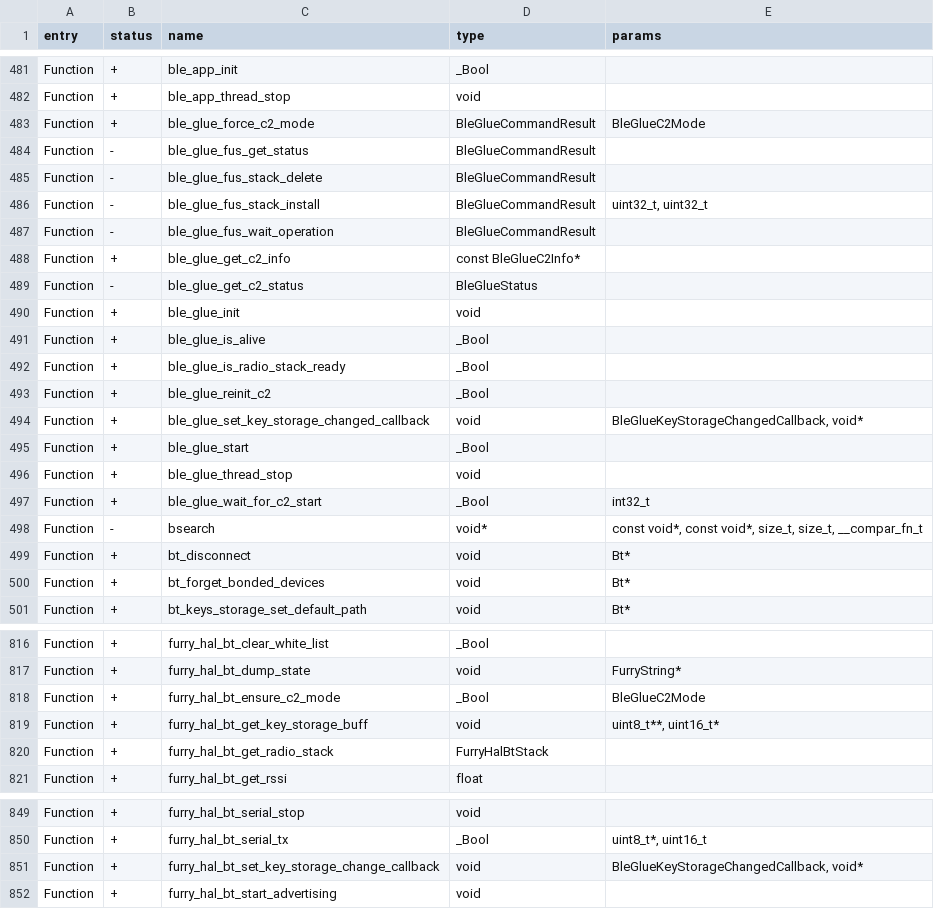
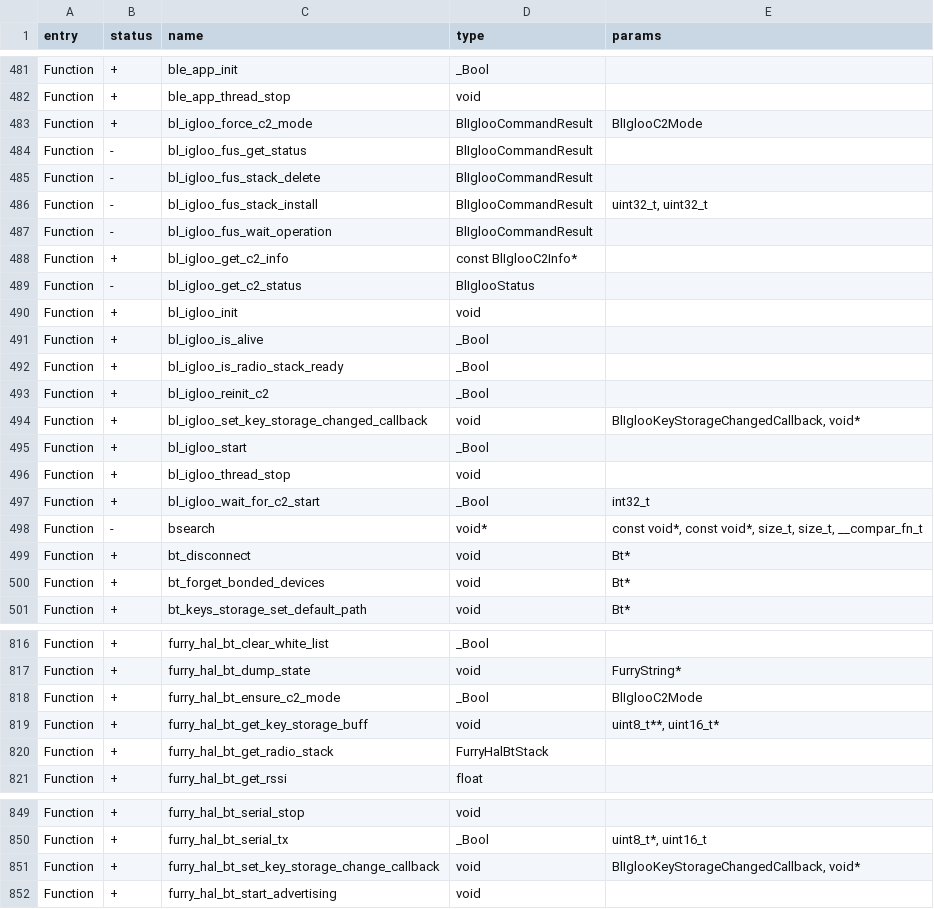
Before and after one commit to droober21/Flipper-Xtreme, a CSV file: firmware/targets/f18/api_symbols.csv, drawn as a sheet; only a part is shown, gaps mark what is left out.

```diff
--- a/firmware/targets/f18/api_symbols.csv
+++ b/firmware/targets/f18/api_symbols.csv
@@ -482,17 +482,17 @@ Function,+,ble_app_init,_Bool,
 Function,+,ble_app_thread_stop,void,
-Function,+,ble_glue_force_c2_mode,BleGlueCommandResult,BleGlueC2Mode
-Function,-,ble_glue_fus_get_status,BleGlueCommandResult,
-Function,-,ble_glue_fus_stack_delete,BleGlueCommandResult,
-Function,-,ble_glue_fus_stack_install,BleGlueCommandResult,"uint32_t, uint32_t"
-Function,-,ble_glue_fus_wait_operation,BleGlueCommandResult,
-Function,+,ble_glue_get_c2_info,const BleGlueC2Info*,
-Function,-,ble_glue_get_c2_status,BleGlueStatus,
-Function,+,ble_glue_init,void,
-Function,+,ble_glue_is_alive,_Bool,
-Function,+,ble_glue_is_radio_stack_ready,_Bool,
-Function,+,ble_glue_reinit_c2,_Bool,
-Function,+,ble_glue_set_key_storage_changed_callback,void,"BleGlueKeyStorageChangedCallback, void*"
-Function,+,ble_glue_start,_Bool,
-Function,+,ble_glue_thread_stop,void,
-Function,+,ble_glue_wait_for_c2_start,_Bool,int32_t
+Function,+,bl_igloo_force_c2_mode,BlIglooCommandResult,BlIglooC2Mode
+Function,-,bl_igloo_fus_get_status,BlIglooCommandResult,
+Function,-,bl_igloo_fus_stack_delete,BlIglooCommandResult,
+Function,-,bl_igloo_fus_stack_install,BlIglooCommandResult,"uint32_t, uint32_t"
+Function,-,bl_igloo_fus_wait_operation,BlIglooCommandResult,
+Function,+,bl_igloo_get_c2_info,const BlIglooC2Info*,
+Function,-,bl_igloo_get_c2_status,BlIglooStatus,
+Function,+,bl_igloo_init,void,
+Function,+,bl_igloo_is_alive,_Bool,
+Function,+,bl_igloo_is_radio_stack_ready,_Bool,
+Function,+,bl_igloo_reinit_c2,_Bool,
+Function,+,bl_igloo_set_key_storage_changed_callback,void,"BlIglooKeyStorageChangedCallback, void*"
+Function,+,bl_igloo_start,_Bool,
+Function,+,bl_igloo_thread_stop,void,
+Function,+,bl_igloo_wait_for_c2_start,_Bool,int32_t
 Function,-,bsearch,void*,"const void*, const void*, size_t, size_t, __compar_fn_t"
@@ -817,3 +817,3 @@ Function,+,furry_hal_bt_clear_white_list,_Bool,
 Function,+,furry_hal_bt_dump_state,void,FurryString*
-Function,+,furry_hal_bt_ensure_c2_mode,_Bool,BleGlueC2Mode
+Function,+,furry_hal_bt_ensure_c2_mode,_Bool,BlIglooC2Mode
 Function,+,furry_hal_bt_get_key_storage_buff,void,"uint8_t**, uint16_t*"
@@ -850,3 +850,3 @@ Function,+,furry_hal_bt_serial_stop,void,
 Function,+,furry_hal_bt_serial_tx,_Bool,"uint8_t*, uint16_t"
-Function,+,furry_hal_bt_set_key_storage_change_callback,void,"BleGlueKeyStorageChangedCallback, void*"
+Function,+,furry_hal_bt_set_key_storage_change_callback,void,"BlIglooKeyStorageChangedCallback, void*"
 Function,+,furry_hal_bt_start_advertising,void,
```
Also changed, not shown: firmware/targets/f7/api_symbols.csv, 37 other files.
